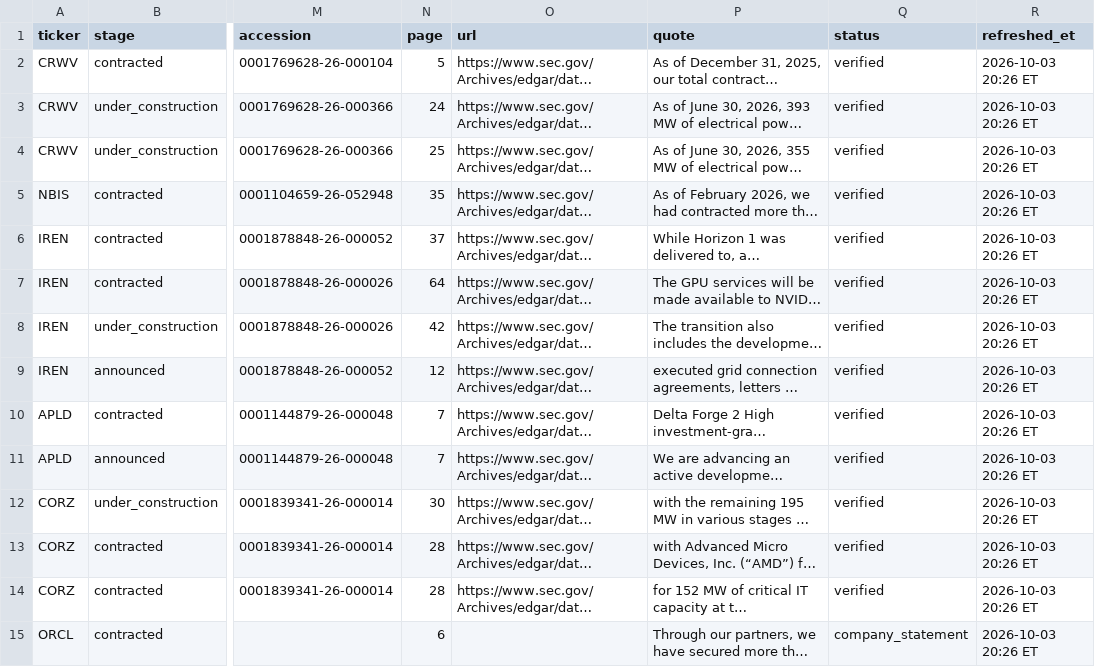
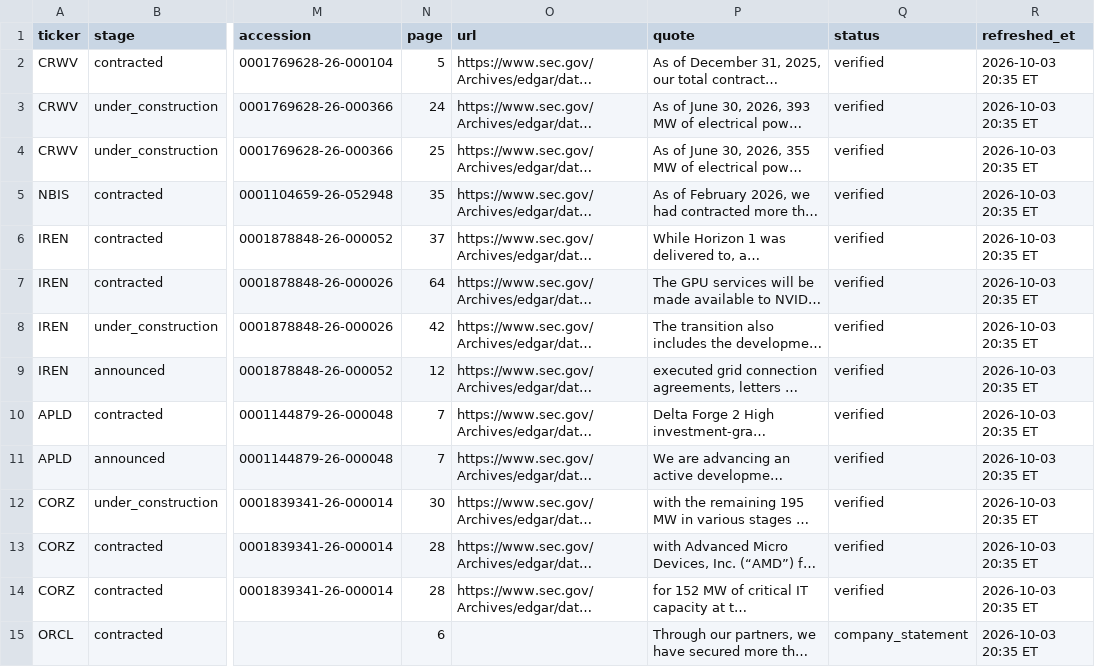
Before and after one commit to marthavshelton-sys/fnam-debt-monitor, a CSV file: site/hiperescaladores/csv/capacity-committed.csv, drawn as a sheet; only a part is shown, gaps mark what is left out; long unchanged cells end in …; the diff names each change by its address in the sheet, - before the commit and + after, or states it on an @@ line.

```diff
--- a/site/hiperescaladores/csv/capacity-committed.csv
+++ b/site/hiperescaladores/csv/capacity-committed.csv
-R2:R15 (refreshed_et): 2026-10-03 20:26 ET
+R2:R15 (refreshed_et): 2026-10-03 20:35 ET
```
Also changed, not shown: site/hiperescaladores/csv/balance-leverage-quarterly.csv, site/hiperescaladores/csv/capacity-current.csv, 27 other files.
